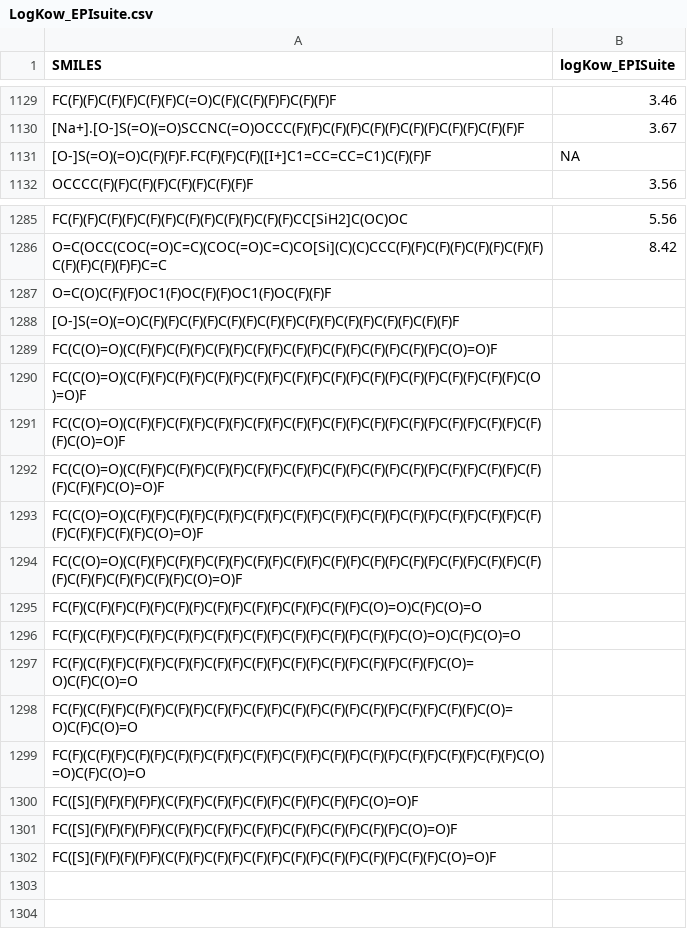
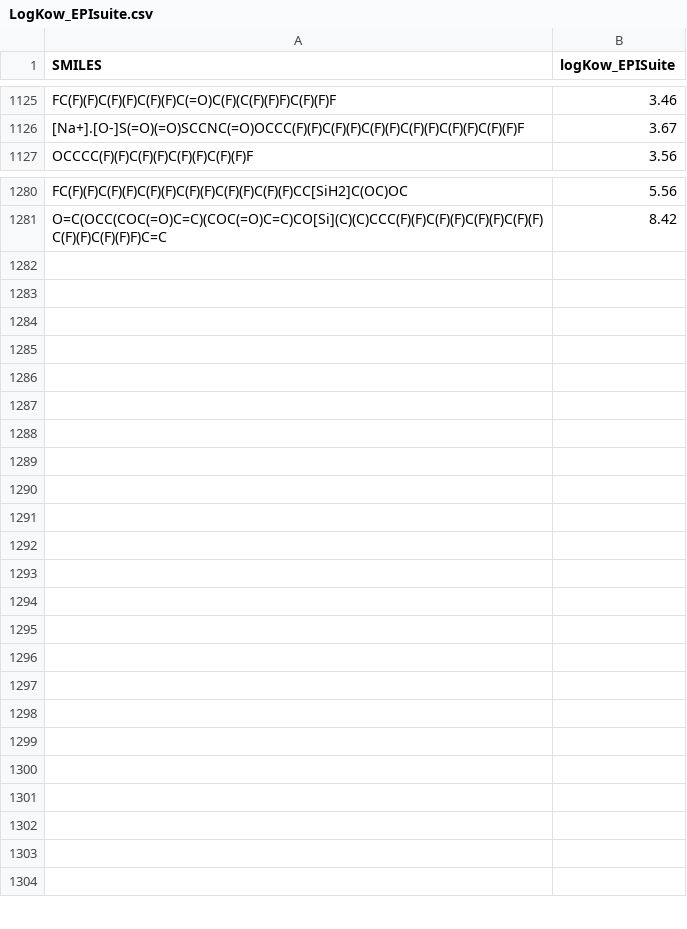
Before and after one commit to ntua-unit-of-control-and-informatics/QSAR_PFAS, a CSV file: LogKow/LogKow_EPIsuite.csv, drawn as a sheet; only a part is shown, gaps mark what is left out; the diff covers the shown part only.

Commit message:
Update LogKow_EPIsuite.csv

```diff
--- a/LogKow/LogKow_EPIsuite.csv
+++ b/LogKow/LogKow_EPIsuite.csv
@@ -1130,3 +1126,2 @@ FC(F)(F)C(F)(F)C(F)(F)C(=O)C(F)(C(F)(F)F)C(F)(F)F,3.46
 [Na+].[O-]S(=O)(=O)SCCNC(=O)OCCC(F)(F)C(F)(F)C(F)(F)C(F)(F)C(F)(F)C(F)(F)F,3.67
-[O-]S(=O)(=O)C(F)(F)F.FC(F)(F)C(F)([I+]C1=CC=CC=C1)C(F)(F)F,NA
 OCCCC(F)(F)C(F)(F)C(F)(F)C(F)(F)F,3.56
@@ -1286,18 +1281,23 @@ FC(F)(F)C(F)(F)C(F)(F)C(F)(F)C(F)(F)C(F)(F)CC[SiH2]C(OC)OC,5.56
 O=C(OCC(COC(=O)C=C)(COC(=O)C=C)CO[Si](C)(C)CCC(F)(F)C(F)(F)C(F)(F)C(F)(F)C(F)(F)C(F)(F)F)C=C,8.42
-O=C(O)C(F)(F)OC1(F)OC(F)(F)OC1(F)OC(F)(F)F,
-[O-]S(=O)(=O)C(F)(F)C(F)(F)C(F)(F)C(F)(F)C(F)(F)C(F)(F)C(F)(F)C(F)(F)F,
-FC(C(O)=O)(C(F)(F)C(F)(F)C(F)(F)C(F)(F)C(F)(F)C(F)(F)C(F)(F)C(F)(F)C(O)=O)F,
-FC(C(O)=O)(C(F)(F)C(F)(F)C(F)(F)C(F)(F)C(F)(F)C(F)(F)C(F)(F)C(F)(F)C(F)(F)C(F)(F)C(O)=O)F,
-FC(C(O)=O)(C(F)(F)C(F)(F)C(F)(F)C(F)(F)C(F)(F)C(F)(F)C(F)(F)C(F)(F)C(F)(F)C(F)(F)C(F)(F)C(O)=O)F,
-FC(C(O)=O)(C(F)(F)C(F)(F)C(F)(F)C(F)(F)C(F)(F)C(F)(F)C(F)(F)C(F)(F)C(F)(F)C(F)(F)C(F)(F)C(F)(F)C(O)=O)F,
-FC(C(O)=O)(C(F)(F)C(F)(F)C(F)(F)C(F)(F)C(F)(F)C(F)(F)C(F)(F)C(F)(F)C(F)(F)C(F)(F)C(F)(F)C(F)(F)C(F)(F)C(O)=O)F,
-FC(C(O)=O)(C(F)(F)C(F)(F)C(F)(F)C(F)(F)C(F)(F)C(F)(F)C(F)(F)C(F)(F)C(F)(F)C(F)(F)C(F)(F)C(F)(F)C(F)(F)C(F)(F)C(O)=O)F,
-FC(F)(C(F)(F)C(F)(F)C(F)(F)C(F)(F)C(F)(F)C(F)(F)C(F)(F)C(O)=O)C(F)C(O)=O,
-FC(F)(C(F)(F)C(F)(F)C(F)(F)C(F)(F)C(F)(F)C(F)(F)C(F)(F)C(F)(F)C(O)=O)C(F)C(O)=O,
-FC(F)(C(F)(F)C(F)(F)C(F)(F)C(F)(F)C(F)(F)C(F)(F)C(F)(F)C(F)(F)C(F)(F)C(O)=O)C(F)C(O)=O,
-FC(F)(C(F)(F)C(F)(F)C(F)(F)C(F)(F)C(F)(F)C(F)(F)C(F)(F)C(F)(F)C(F)(F)C(F)(F)C(O)=O)C(F)C(O)=O,
-FC(F)(C(F)(F)C(F)(F)C(F)(F)C(F)(F)C(F)(F)C(F)(F)C(F)(F)C(F)(F)C(F)(F)C(F)(F)C(F)(F)C(O)=O)C(F)C(O)=O,
-FC([S](F)(F)(F)(F)F)(C(F)(F)C(F)(F)C(F)(F)C(F)(F)C(F)(F)C(O)=O)F,
-FC([S](F)(F)(F)(F)F)(C(F)(F)C(F)(F)C(F)(F)C(F)(F)C(F)(F)C(F)(F)C(O)=O)F,
-FC([S](F)(F)(F)(F)F)(C(F)(F)C(F)(F)C(F)(F)C(F)(F)C(F)(F)C(F)(F)C(F)(F)C(O)=O)F,
+,
+,
+,
+,
+,
+,
+,
+,
+,
+,
+,
+,
+,
+,
+,
+,
+,
+,
+,
+,
+,
 ,
```
Also changed, not shown: 4 removed rows elsewhere in this file.
